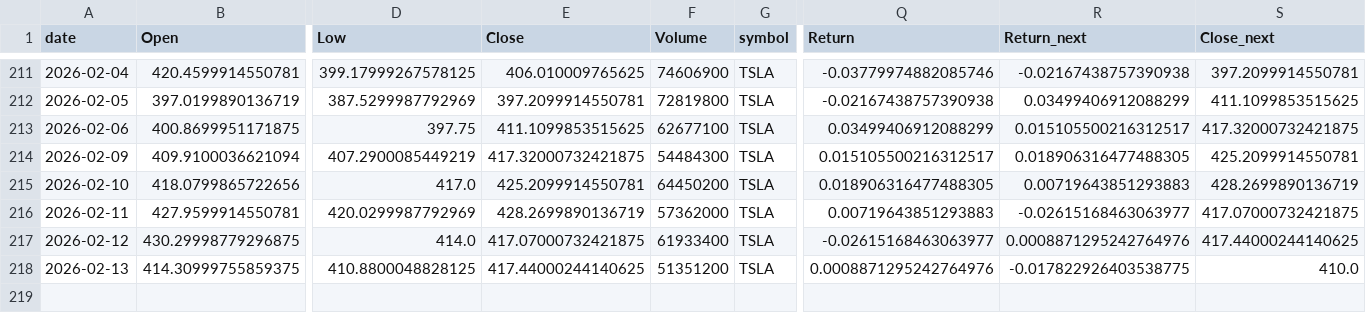
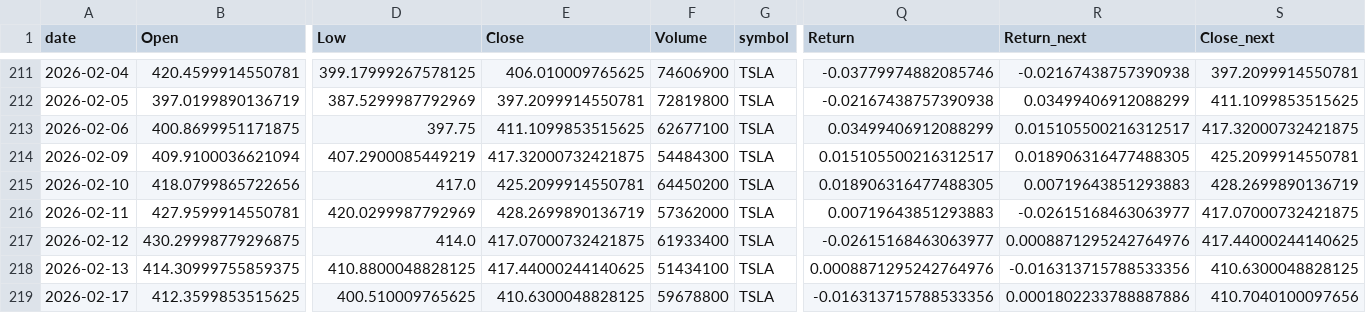
Before and after one commit to Warren27026/pipeline_collecte_donnees, a CSV file: data/TSLA_features.csv, drawn as a sheet; only a part is shown, gaps mark what is left out; rows hold the shown columns only; the diff names each change by its address in the sheet, - before the commit and + after, or states it on an @@ line.

```diff
--- a/data/TSLA_features.csv
+++ b/data/TSLA_features.csv
-F218 (Volume): 51351200
+F218 (Volume): 51434100
-R218 (Return_next): -0.017822926403538775
+R218 (Return_next): -0.016313715788533356
-S218 (Close_next): 410.0
+S218 (Close_next): 410.6300048828125
+row 219: 2026-02-17 | 412.3599853515625 | 400.510009765625 | 410.6300048828125 | 59678800 | TSLA | -0.016313715788533356 | 0.0001802233788887886 | 410.7040100097656
```
Also changed, not shown: data/GOOGL_features.csv, data/ORCL_features.csv, 53 other files.
